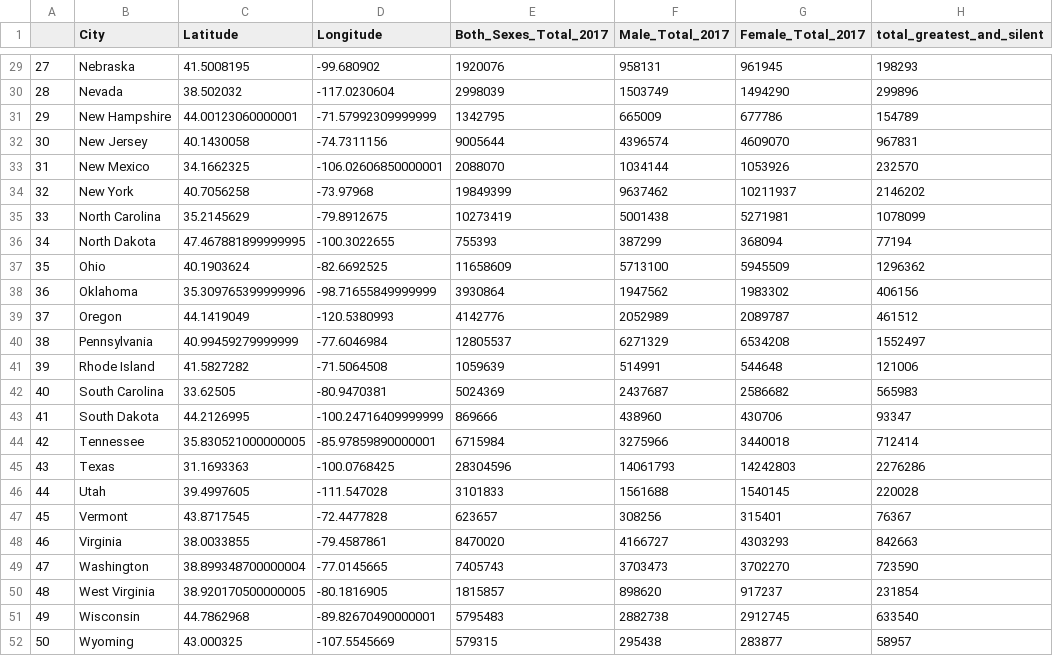
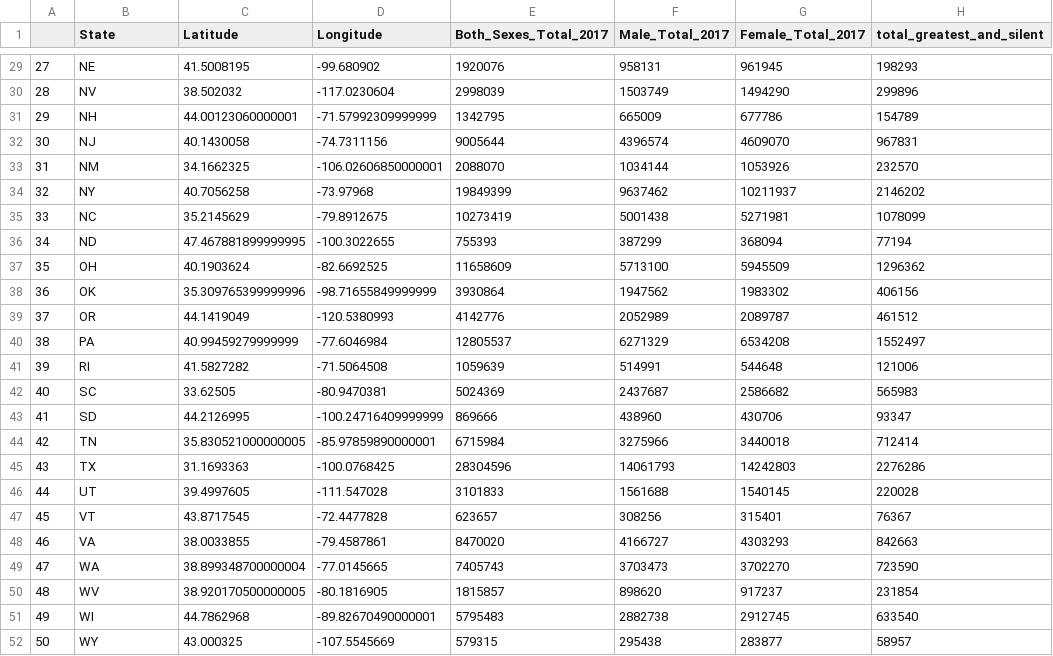
Before and after one commit to david880110/Media-Behavior-Trends-Analytics, a CSV file: clean_data/clean_demography_data.csv, drawn as a sheet; only a part is shown, gaps mark what is left out; the diff covers the shown part only; the diff names each change by its address in the sheet, - before the commit and + after, or states it on an @@ line.

```diff
--- a/clean_data/clean_demography_data.csv
+++ b/clean_data/clean_demography_data.csv
-B1: City
+B1: State
-B29 (State): Nebraska
+B29 (State): NE
-B30 (State): Nevada
+B30 (State): NV
-B31 (State): New Hampshire
+B31 (State): NH
-B32 (State): New Jersey
+B32 (State): NJ
-B33 (State): New Mexico
+B33 (State): NM
-B34 (State): New York
+B34 (State): NY
-B35 (State): North Carolina
+B35 (State): NC
-B36 (State): North Dakota
+B36 (State): ND
-B37 (State): Ohio
+B37 (State): OH
-B38 (State): Oklahoma
+B38 (State): OK
-B39 (State): Oregon
+B39 (State): OR
-B40 (State): Pennsylvania
+B40 (State): PA
-B41 (State): Rhode Island
+B41 (State): RI
-B42 (State): South Carolina
+B42 (State): SC
-B43 (State): South Dakota
+B43 (State): SD
-B44 (State): Tennessee
+B44 (State): TN
-B45 (State): Texas
+B45 (State): TX
-B46 (State): Utah
+B46 (State): UT
-B47 (State): Vermont
+B47 (State): VT
-B48 (State): Virginia
+B48 (State): VA
-B49 (State): Washington
+B49 (State): WA
-B50 (State): West Virginia
+B50 (State): WV
-B51 (State): Wisconsin
+B51 (State): WI
-B52 (State): Wyoming
+B52 (State): WY
```
Also changed, not shown: 27 edited cells elsewhere in this file.
